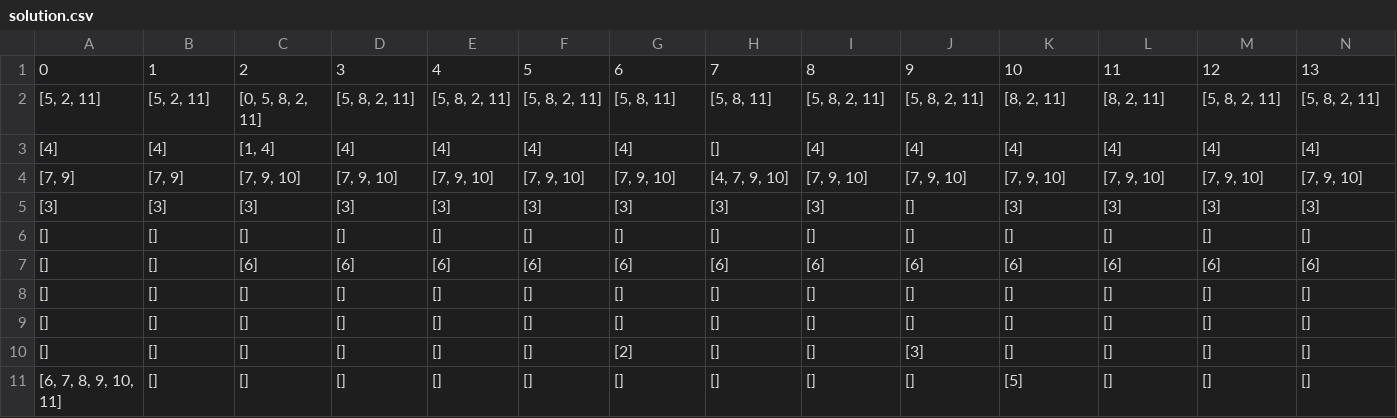
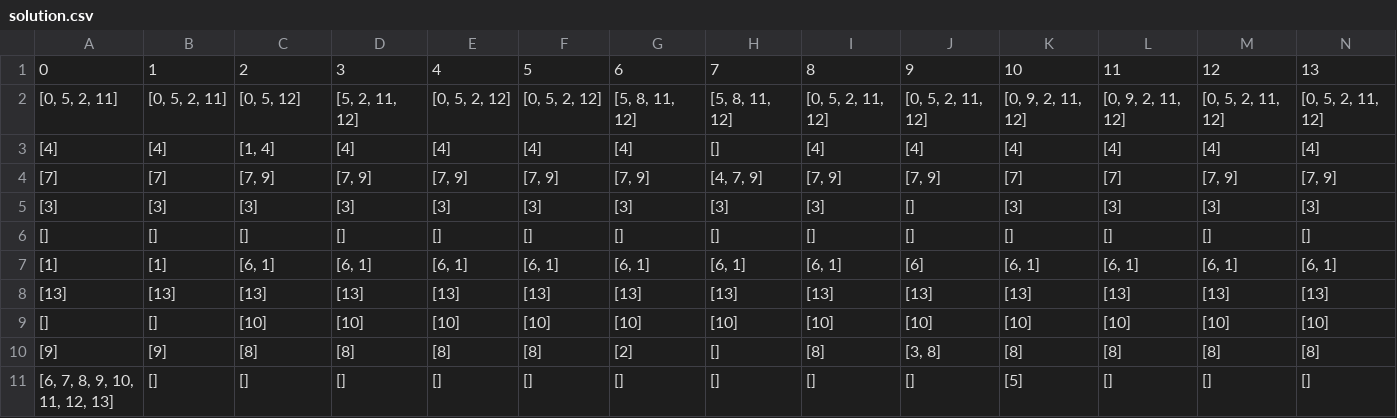
Before and after one commit to asd2q67/DALN-DR.Scheduling, a CSV file: solution.csv, drawn as a sheet; removed rows and columns are numbered as before the commit, all else as after; the diff names each change by its address in the sheet, - before the commit and + after, or states it on an @@ line.

```diff
--- a/solution.csv
+++ b/solution.csv
-row 2: [5, 2, 11] | [5, 2, 11] | [0, 5, 8, 2, 11] | [5, 8, 2, 11] | [5, 8, 2, 11] | [5, 8, 2, 11] | [5, 8, 11] | [5, 8, 11] | [5, 8, 2, 11] | [5, 8, 2, 11] | [8, 2, 11] | [8, 2, 11] | [5, 8, 2, 11] | [5, 8, 2, 11]
+row 2: [0, 5, 2, 11] | [0, 5, 2, 11] | [0, 5, 12] | [5, 2, 11, 12] | [0, 5, 2, 12] | [0, 5, 2, 12] | [5, 8, 11, 12] | [5, 8, 11, 12] | [0, 5, 2, 11, 12] | [0, 5, 2, 11, 12] | [0, 9, 2, 11, 12] | [0, 9, 2, 11, 12] | [0, 5, 2, 11, 12] | [0, 5, 2, 11, 12]
-row 4: [7, 9] | [7, 9] | [7, 9, 10] | [7, 9, 10] | [7, 9, 10] | [7, 9, 10] | [7, 9, 10] | [4, 7, 9, 10] | [7, 9, 10] | [7, 9, 10] | [7, 9, 10] | [7, 9, 10] | [7, 9, 10] | [7, 9, 10]
+row 4: [7] | [7] | [7, 9] | [7, 9] | [7, 9] | [7, 9] | [7, 9] | [4, 7, 9] | [7, 9] | [7, 9] | [7] | [7] | [7, 9] | [7, 9]
-row 7: [] | [] | [6] | [6] | [6] | [6] | [6] | [6] | [6] | [6] | [6] | [6] | [6] | [6]
-row 8: [] | [] | [] | [] | [] | [] | [] | [] | [] | [] | [] | [] | [] | []
+row 7: [1] | [1] | [6, 1] | [6, 1] | [6, 1] | [6, 1] | [6, 1] | [6, 1] | [6, 1] | [6] | [6, 1] | [6, 1] | [6, 1] | [6, 1]
+row 8: [13] | [13] | [13] | [13] | [13] | [13] | [13] | [13] | [13] | [13] | [13] | [13] | [13] | [13]
-C9: []
+C9: [10]
-D9: []
+D9: [10]
-E9: []
+E9: [10]
-F9: []
+F9: [10]
-G9: []
+G9: [10]
-H9: []
+H9: [10]
-I9: []
+I9: [10]
-J9: []
+J9: [10]
-K9: []
+K9: [10]
-L9: []
+L9: [10]
-M9: []
+M9: [10]
-N9: []
+N9: [10]
-A10: []
+A10: [9]
-B10: []
+B10: [9]
-C10: []
+C10: [8]
-D10: []
+D10: [8]
-E10: []
+E10: [8]
-F10: []
+F10: [8]
-I10: []
+I10: [8]
-J10: [3]
+J10: [3, 8]
-K10: []
+K10: [8]
-L10: []
+L10: [8]
-M10: []
+M10: [8]
-N10: []
+N10: [8]
-A11: [6, 7, 8, 9, 10, 11]
+A11: [6, 7, 8, 9, 10, 11, 12, 13]
```
Also changed, not shown: instance-generator/Doctor.csv, instance-generator/Workload.csv, 12 other files.
